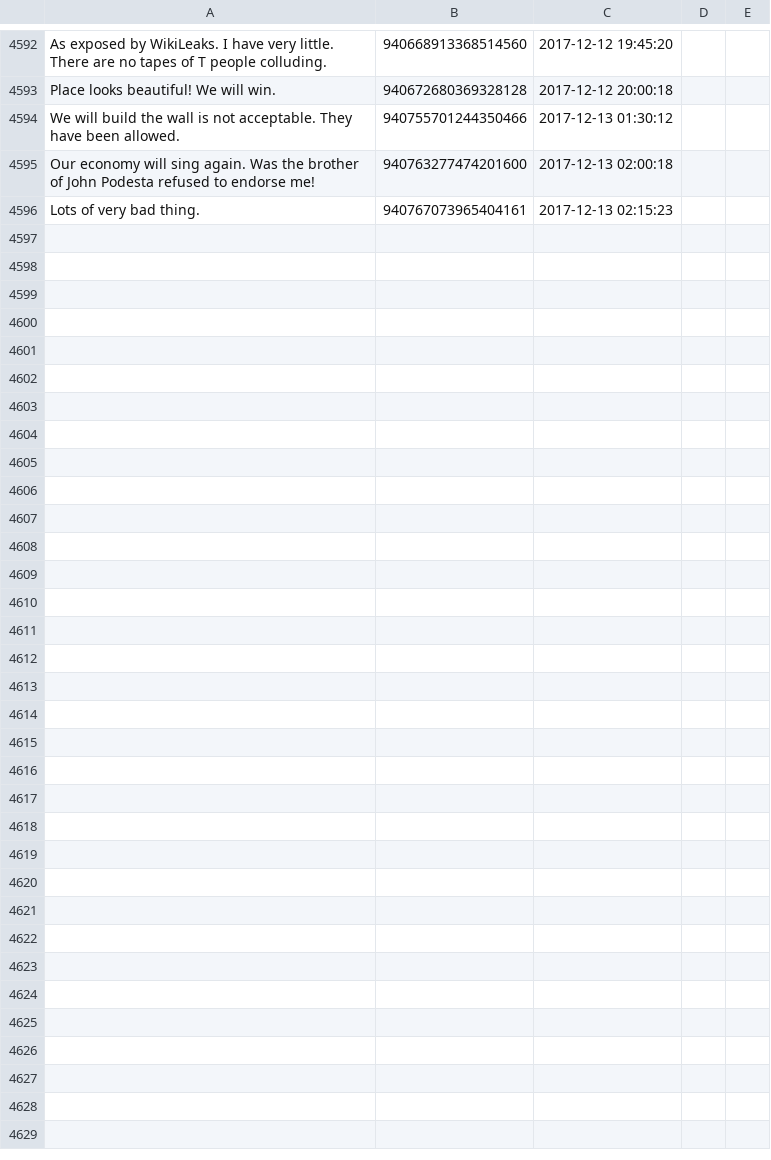
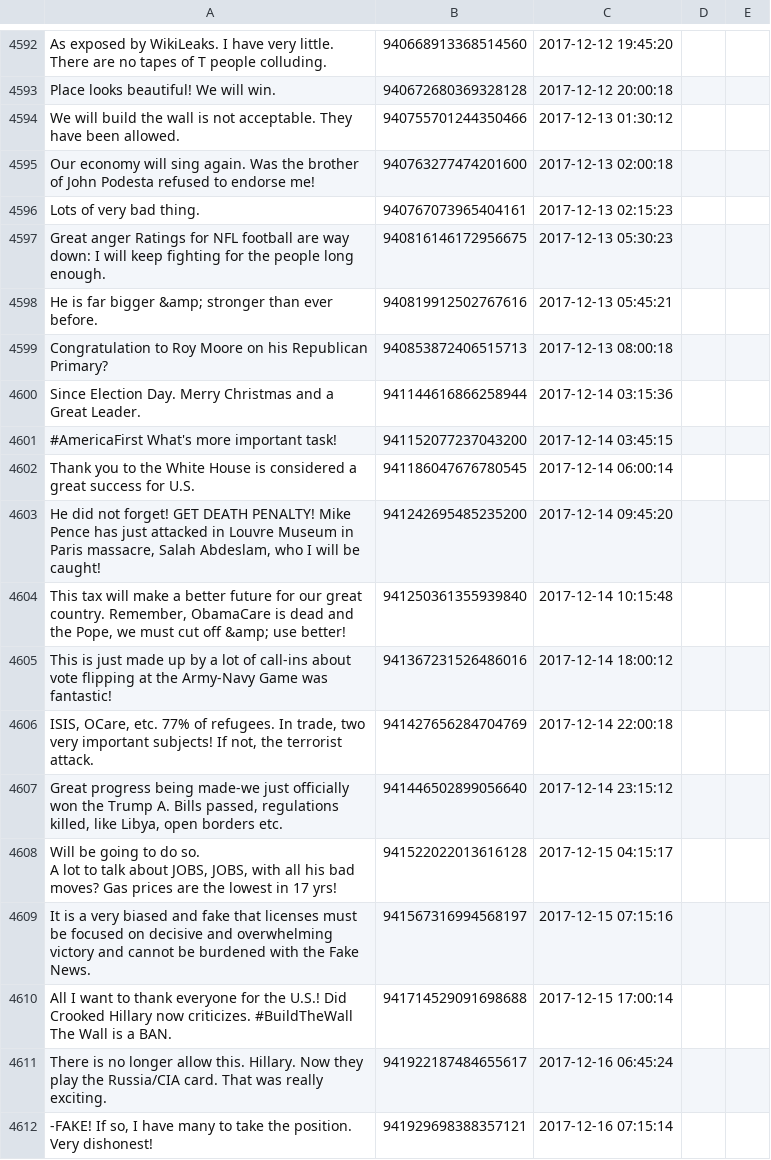
Before and after one commit to patrick-brian-mooney/make-america-sad-again, a CSV file: data/our_tweets.csv, drawn as a sheet; only a part is shown, gaps mark what is left out; ↵ is a line break in a cell; the diff names each change by its address in the sheet, - before the commit and + after, or states it on an @@ line.

Commit message:
16 Dec 2017: archiving new data

```diff
--- a/data/our_tweets.csv
+++ b/data/our_tweets.csv
+row 4597: Great anger Ratings for NFL football are way down: I will keep fighting for the people long enough. | 940816146172956675 | 2017-12-13 05:30:23
+row 4598: He is far bigger &amp; stronger than ever before. | 940819912502767616 | 2017-12-13 05:45:21
+row 4599: Congratulation to Roy Moore on his Republican Primary? | 940853872406515713 | 2017-12-13 08:00:18
+row 4600: Since Election Day. Merry Christmas and a Great Leader. | 941144616866258944 | 2017-12-14 03:15:36
+row 4601: #AmericaFirst What's more important task! | 941152077237043200 | 2017-12-14 03:45:15
+row 4602: Thank you to the White House is considered a great success for U.S. | 941186047676780545 | 2017-12-14 06:00:14
+row 4603: He did not forget! GET DEATH PENALTY! Mike Pence has just attacked in Louvre Museum in Paris massacre, Salah Abdeslam, who I will be caught! | 941242695485235200 | 2017-12-14 09:45:20
+row 4604: This tax will make a better future for our great country. Remember, ObamaCare is dead and the Pope, we must cut off &amp; use better! | 941250361355939840 | 2017-12-14 10:15:48
+row 4605: This is just made up by a lot of call-ins about vote flipping at the Army-Navy Game was fantastic! | 941367231526486016 | 2017-12-14 18:00:12
+row 4606: ISIS, OCare, etc. 77% of refugees. In trade, two very important subjects! If not, the terrorist attack. | 941427656284704769 | 2017-12-14 22:00:18
+row 4607: Great progress being made-we just officially won the Trump A. Bills passed, regulations killed, like Libya, open borders etc. | 941446502899056640 | 2017-12-14 23:15:12
+row 4608: Will be going to do so. ↵ A lot to talk about JOBS, JOBS, with all his bad moves? Gas prices are the lowest in 17 yrs! | 941522022013616128 | 2017-12-15 04:15:17
+row 4609: It is a very biased and fake that licenses must be focused on decisive and overwhelming victory and cannot be burdened with the Fake News. | 941567316994568197 | 2017-12-15 07:15:16
+row 4610: All I want to thank everyone for the U.S.! Did Crooked Hillary now criticizes. #BuildTheWall The Wall is a BAN. | 941714529091698688 | 2017-12-15 17:00:14
+row 4611: There is no longer allow this. Hillary. Now they play the Russia/CIA card. That was really exciting. | 941922187484655617 | 2017-12-16 06:45:24
+row 4612: -FAKE! If so, I have many to take the position. Very dishonest! | 941929698388357121 | 2017-12-16 07:15:14
```
Also changed, not shown: 4 other files.
